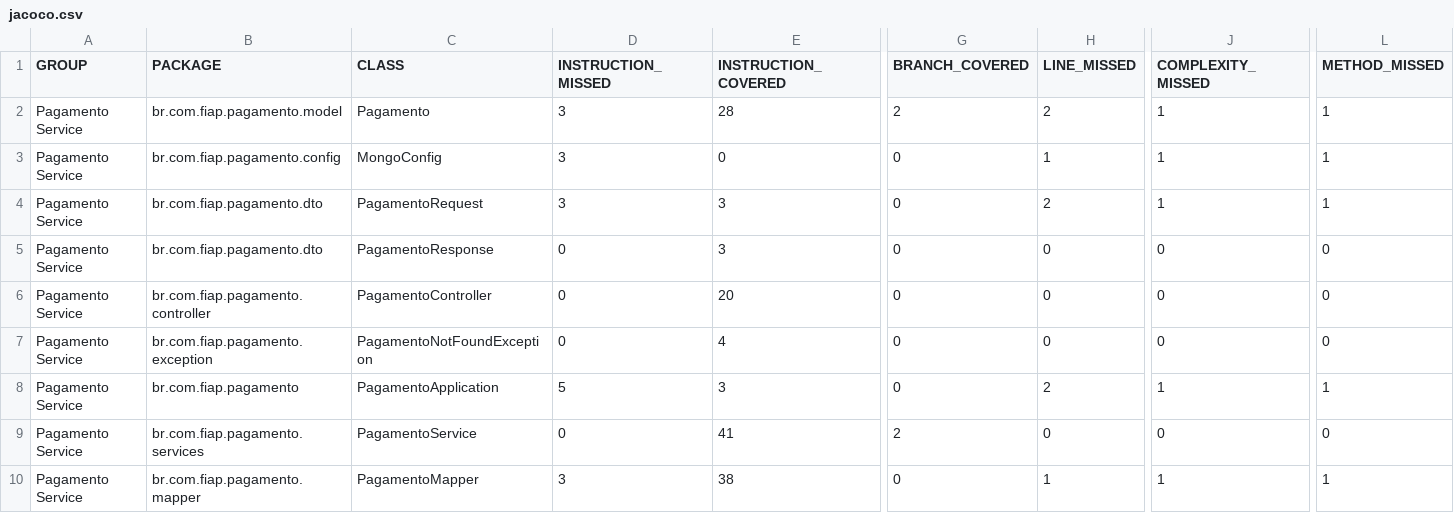
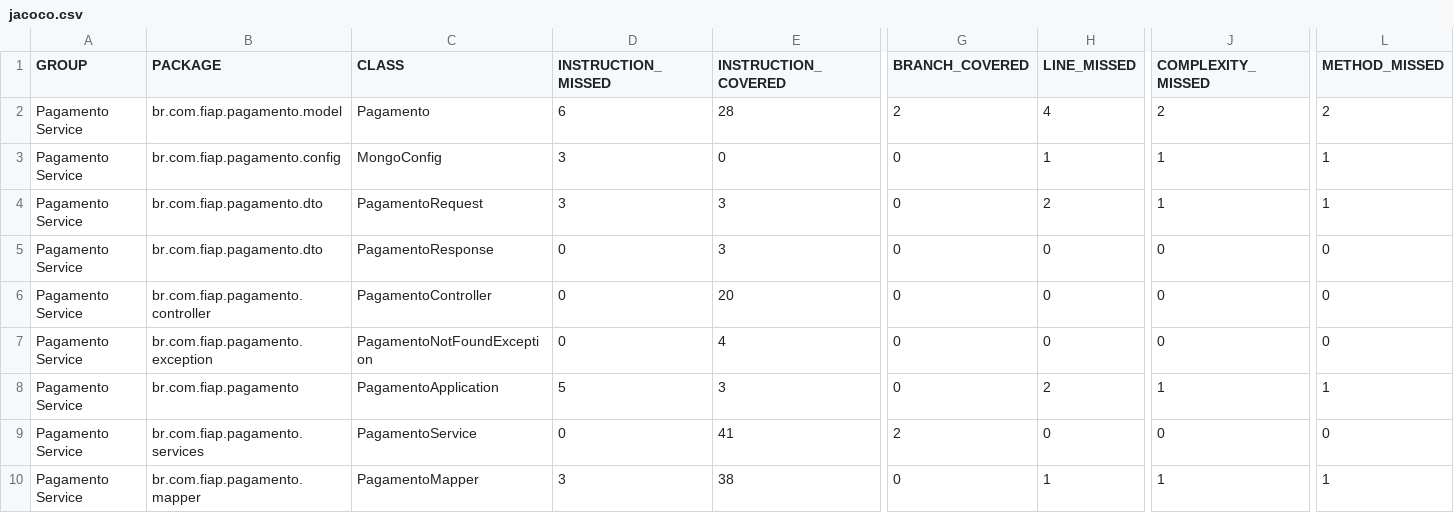
Before and after one commit to fmonin/PagamentoApplication, a CSV file: target/site/jacoco/jacoco.csv, drawn as a sheet; only a part is shown, gaps mark what is left out; the diff names each change by its address in the sheet, - before the commit and + after, or states it on an @@ line.

```diff
--- a/target/site/jacoco/jacoco.csv
+++ b/target/site/jacoco/jacoco.csv
-D2 (INSTRUCTION_MISSED): 3
+D2 (INSTRUCTION_MISSED): 6
-H2 (LINE_MISSED): 2
+H2 (LINE_MISSED): 4
-J2 (COMPLEXITY_MISSED): 1
+J2 (COMPLEXITY_MISSED): 2
-L2 (METHOD_MISSED): 1
+L2 (METHOD_MISSED): 2
```
Also changed, not shown: 22 other files.
